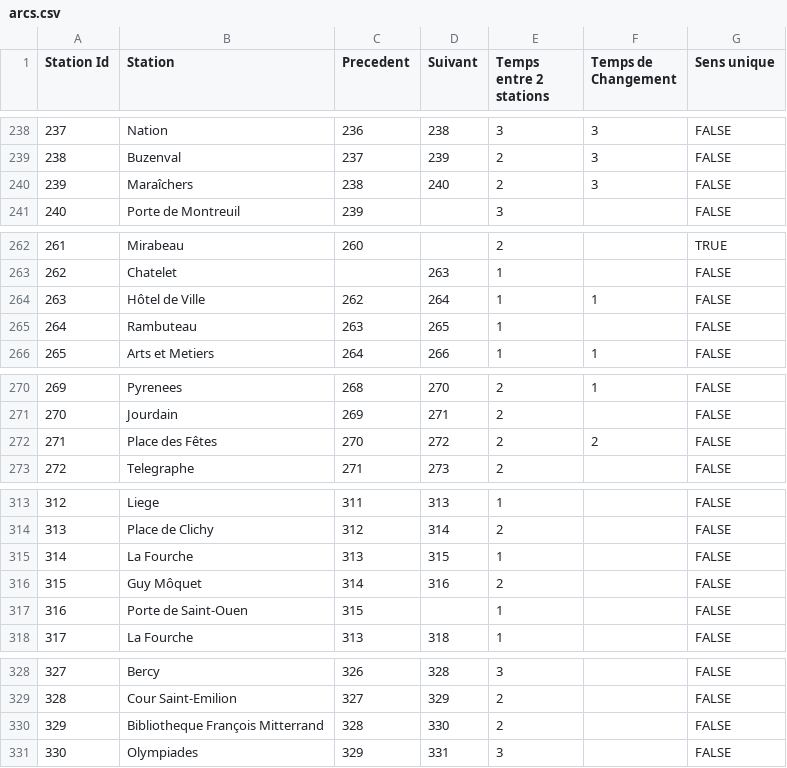
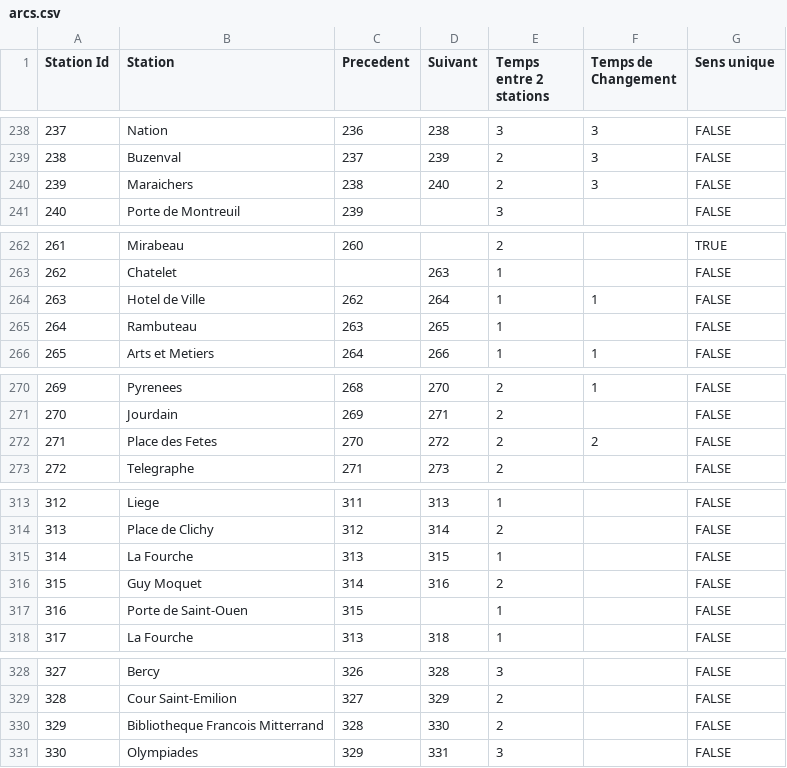
Before and after one commit to quentin-dw/livin_paris, a CSV file: arcs.csv, drawn as a sheet; only a part is shown, gaps mark what is left out; the diff covers the shown part only.

```diff
--- a/arcs.csv
+++ b/arcs.csv
@@ -239,3 +239,3 @@ Station Id,Station,Precedent,Suivant,Temps entre 2 stations,Temps de Changement,
 238,Buzenval,237,239,2,3,FALSE
-239,Maraîchers,238,240,2,3,FALSE
+239,Maraichers,238,240,2,3,FALSE
 240,Porte de Montreuil,239,,3,,FALSE
@@ -263,3 +263,3 @@ Station Id,Station,Precedent,Suivant,Temps entre 2 stations,Temps de Changement,
 262,Chatelet,,263,1,,FALSE
-263,Hôtel de Ville,262,264,1,1,FALSE
+263,Hotel de Ville,262,264,1,1,FALSE
 264,Rambuteau,263,265,1,,FALSE
@@ -271,3 +271,3 @@ Station Id,Station,Precedent,Suivant,Temps entre 2 stations,Temps de Changement,
 270,Jourdain,269,271,2,,FALSE
-271,Place des Fêtes,270,272,2,2,FALSE
+271,Place des Fetes,270,272,2,2,FALSE
 272,Telegraphe,271,273,2,,FALSE
@@ -315,3 +315,3 @@ Station Id,Station,Precedent,Suivant,Temps entre 2 stations,Temps de Changement,
 314,La Fourche,313,315,1,,FALSE
-315,Guy Môquet,314,316,2,,FALSE
+315,Guy Moquet,314,316,2,,FALSE
 316,Porte de Saint-Ouen,315,,1,,FALSE
@@ -329,3 +329,3 @@ Station Id,Station,Precedent,Suivant,Temps entre 2 stations,Temps de Changement,
 328,Cour Saint-Emilion,327,329,2,,FALSE
-329,Bibliotheque François Mitterrand,328,330,2,,FALSE
+329,Bibliotheque Francois Mitterrand,328,330,2,,FALSE
 330,Olympiades,329,331,3,,FALSE
```
Also changed, not shown: 6 edited cells elsewhere in this file, noeuds.csv.
